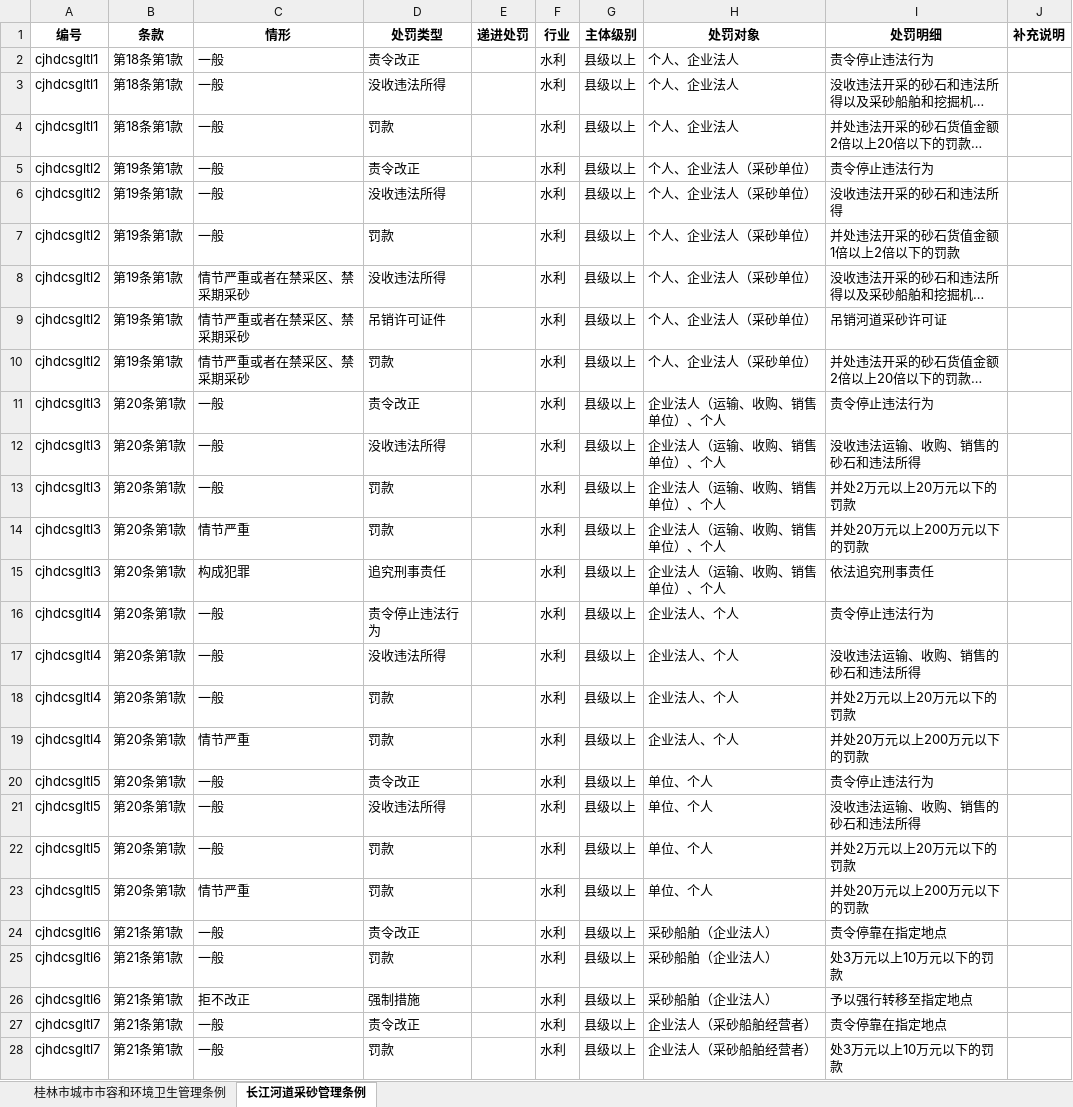
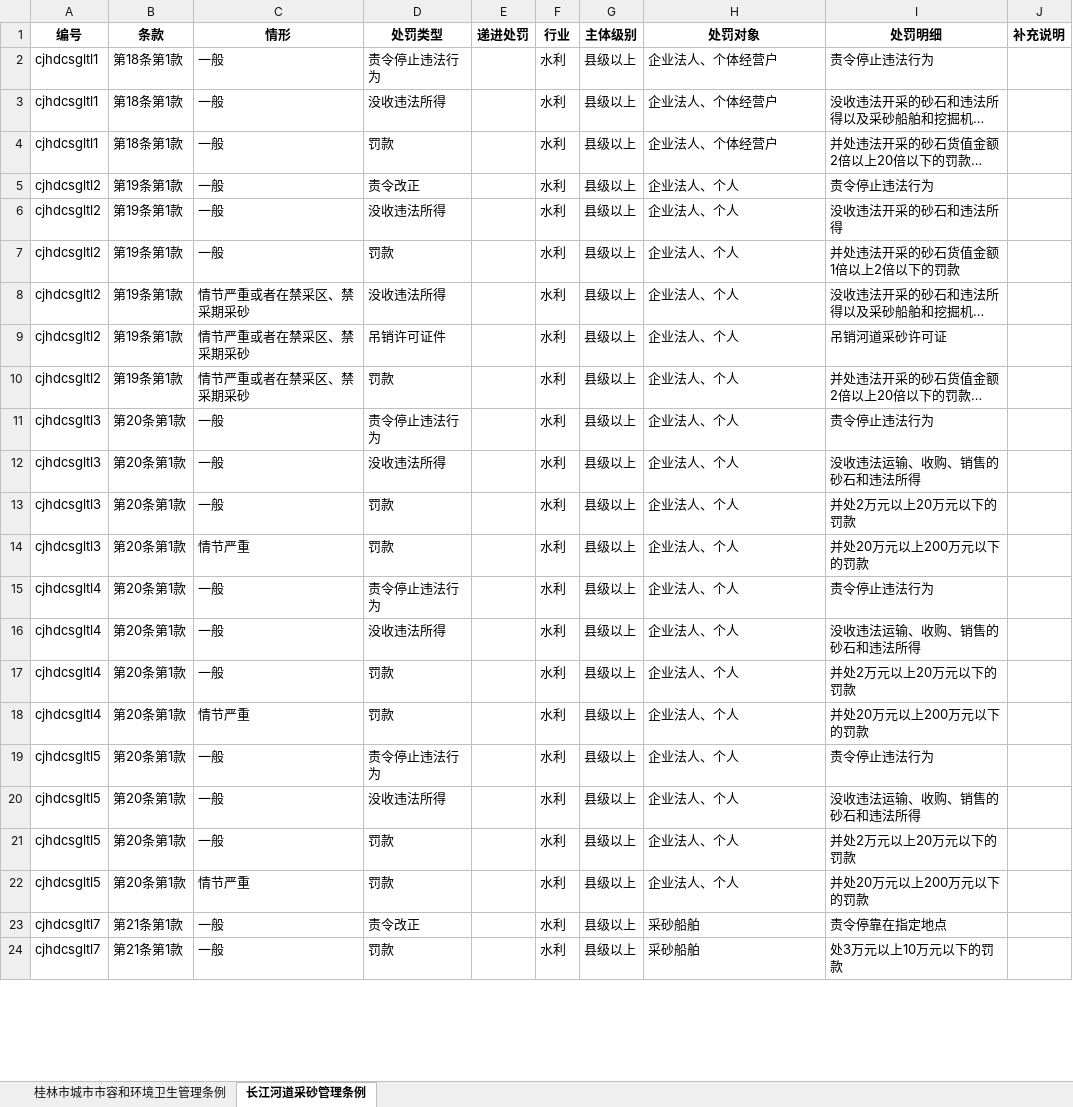
Before and after one commit to xiaoneng-cloud/lawcausedata, an Excel workbook: data/law_punish.xlsx, sheet 长江河道采砂管理条例, drawn as a sheet; only a part is shown; long unchanged cells end in …; values as stored, in another font and other column widths than the file's, no borders; removed rows and columns are numbered as before the commit, all else as after; the diff covers the shown part only; the diff names each change by its address in the sheet, - before the commit and + after, or states it on an @@ line.

```diff
--- a/data/law_punish.xlsx (sheet 长江河道采砂管理条例)
+++ b/data/law_punish.xlsx (sheet 长江河道采砂管理条例)
-D2 (处罚类型): 责令改正
+D2 (处罚类型): 责令停止违法行为
-H2:H4 (处罚对象): 个人、企业法人
+H2:H4 (处罚对象): 企业法人、个体经营户
-H5:H10 (处罚对象): 个人、企业法人（采砂单位）
+H5:H10 (处罚对象): 企业法人、个人
-D11 (处罚类型): 责令改正
+D11 (处罚类型): 责令停止违法行为
-H11:H14 (处罚对象): 企业法人（运输、收购、销售单位）、个人
+H11:H14 (处罚对象): 企业法人、个人
-row 15: cjhdcsgltl3 | 第20条第1款 | 构成犯罪 | 追究刑事责任 |  | 水利 | 县级以上 | 企业法人（运输、收购、销售单位）、个人 | 依法追究刑事责任
-D19 (处罚类型): 责令改正
+D19 (处罚类型): 责令停止违法行为
-H19:H22 (处罚对象): 单位、个人
+H19:H22 (处罚对象): 企业法人、个人
-row 24: cjhdcsgltl6 | 第21条第1款 | 一般 | 责令改正 |  | 水利 | 县级以上 | 采砂船舶（企业法人） | 责令停靠在指定地点
-row 25: cjhdcsgltl6 | 第21条第1款 | 一般 | 罚款 |  | 水利 | 县级以上 | 采砂船舶（企业法人） | 处3万元以上10万元以下的罚款
-row 26: cjhdcsgltl6 | 第21条第1款 | 拒不改正 | 强制措施 |  | 水利 | 县级以上 | 采砂船舶（企业法人） | 予以强行转移至指定地点
-H23:H24 (处罚对象): 企业法人（采砂船舶经营者）
+H23:H24 (处罚对象): 采砂船舶
```
Also changed, not shown: 18 edited cells elsewhere in this sheet, sheet 桂林市城市市容和环境卫生管理条例, 8 other files.
